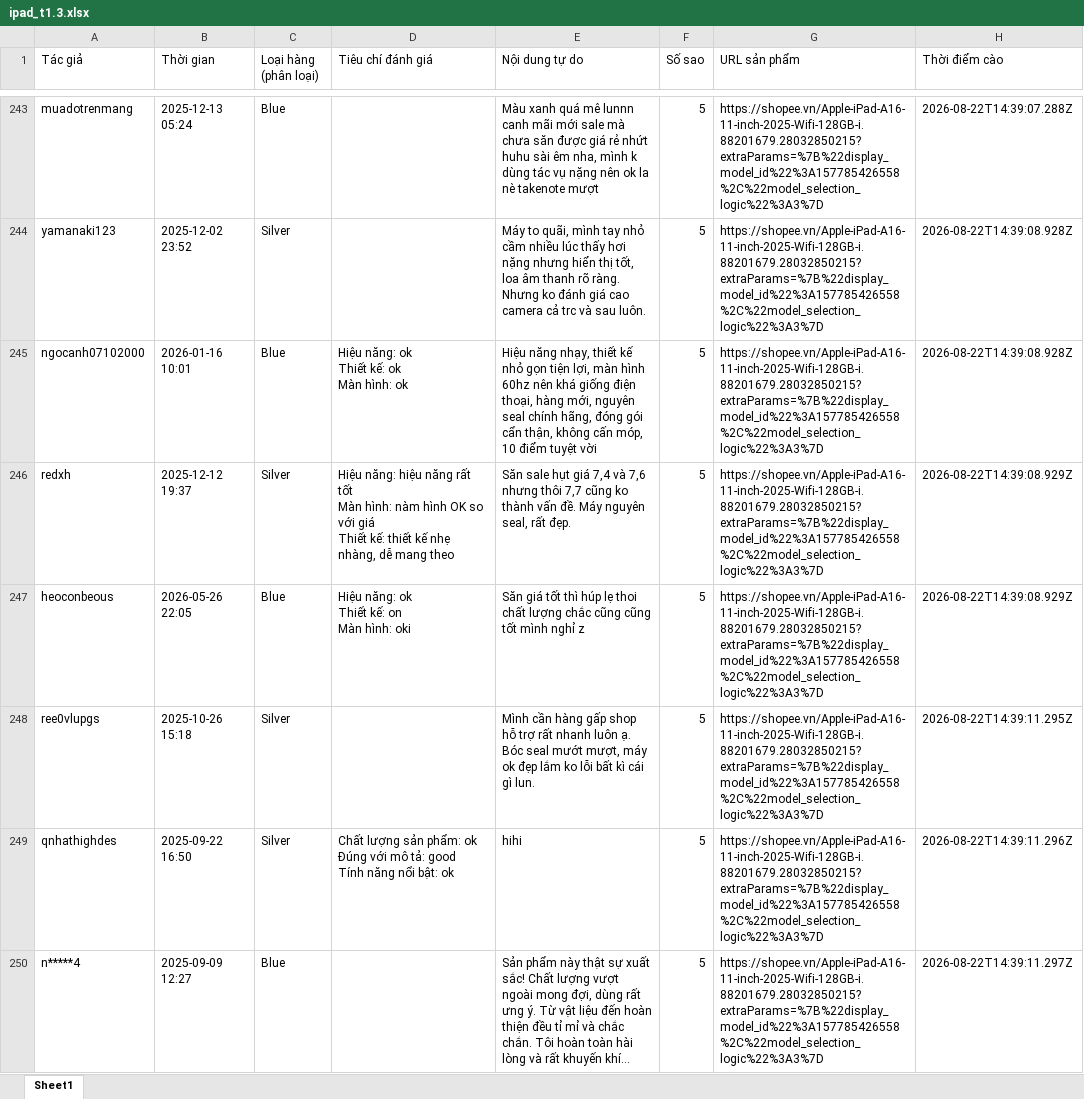
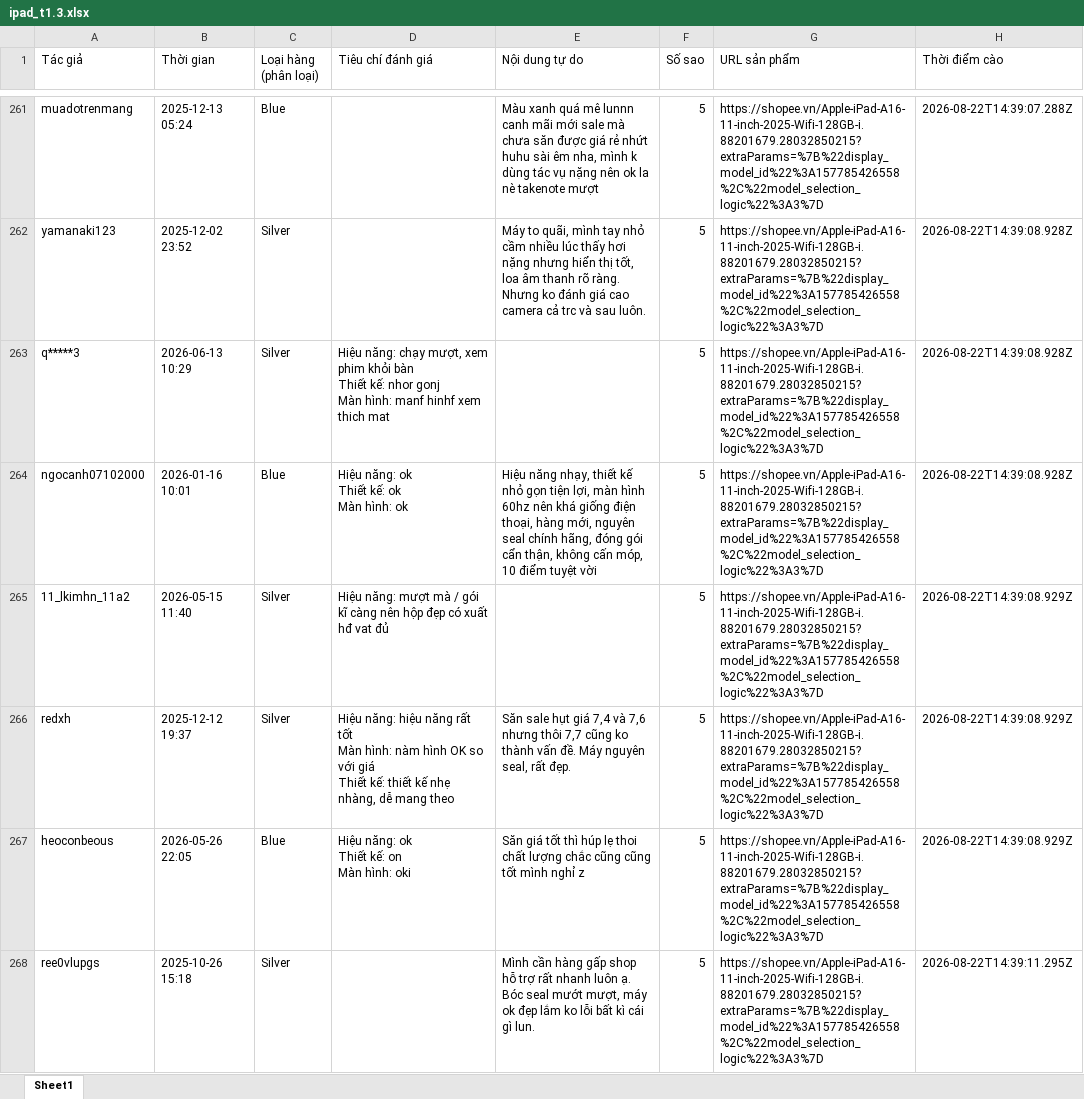
Before and after one commit to PhamNhutQuang1112005/KhoaLuan, an Excel workbook: absa_data_cleaning/data/interim/ipad_t1.3.xlsx, sheet Sheet1, drawn as a sheet; only a part is shown, gaps mark what is left out; the shorter side is filled out with more unchanged rows; long unchanged cells end in …; values as stored, in another font and other column widths than the file's, no borders; ↵ is a line break in a cell; the diff covers the shown part only; the diff names each change by its address in the sheet, - before the commit and + after, or states it on an @@ line.

```diff
--- a/absa_data_cleaning/data/interim/ipad_t1.3.xlsx (sheet Sheet1)
+++ b/absa_data_cleaning/data/interim/ipad_t1.3.xlsx (sheet Sheet1)
+row 263: q*****3 | 2026-06-13 10:29 | Silver | Hiệu năng: chạy mượt, xem phim khỏi bàn ↵ Thiết kế: nhor gonj ↵ Màn hình: manf hinhf xem thich mat |  | 5 | https://shopee.vn/Apple-iPad-A16-11-inch-2025-Wifi-128GB-i.88201679.28032850215?extraParams=%7B%22display_model_id%22%3A157785426558%2C%22model_selection_logic%22%3A3%7D | 2026-08-22T14:39:08.928Z
+row 265: 11_lkimhn_11a2 | 2026-05-15 11:40 | Silver | Hiệu năng: mượt mà / gói kĩ càng nên hộp đẹp có xuất hđ vat đủ |  | 5 | https://shopee.vn/Apple-iPad-A16-11-inch-2025-Wifi-128GB-i.88201679.28032850215?extraParams=%7B%22display_model_id%22%3A157785426558%2C%22model_selection_logic%22%3A3%7D | 2026-08-22T14:39:08.929Z
```
Also changed, not shown: 102 added rows elsewhere in this sheet, absa_data_cleaning/data/interim/buds_t1.3.xlsx, absa_data_cleaning/data/interim/phone_t1.3.xlsx, 10 other files.
